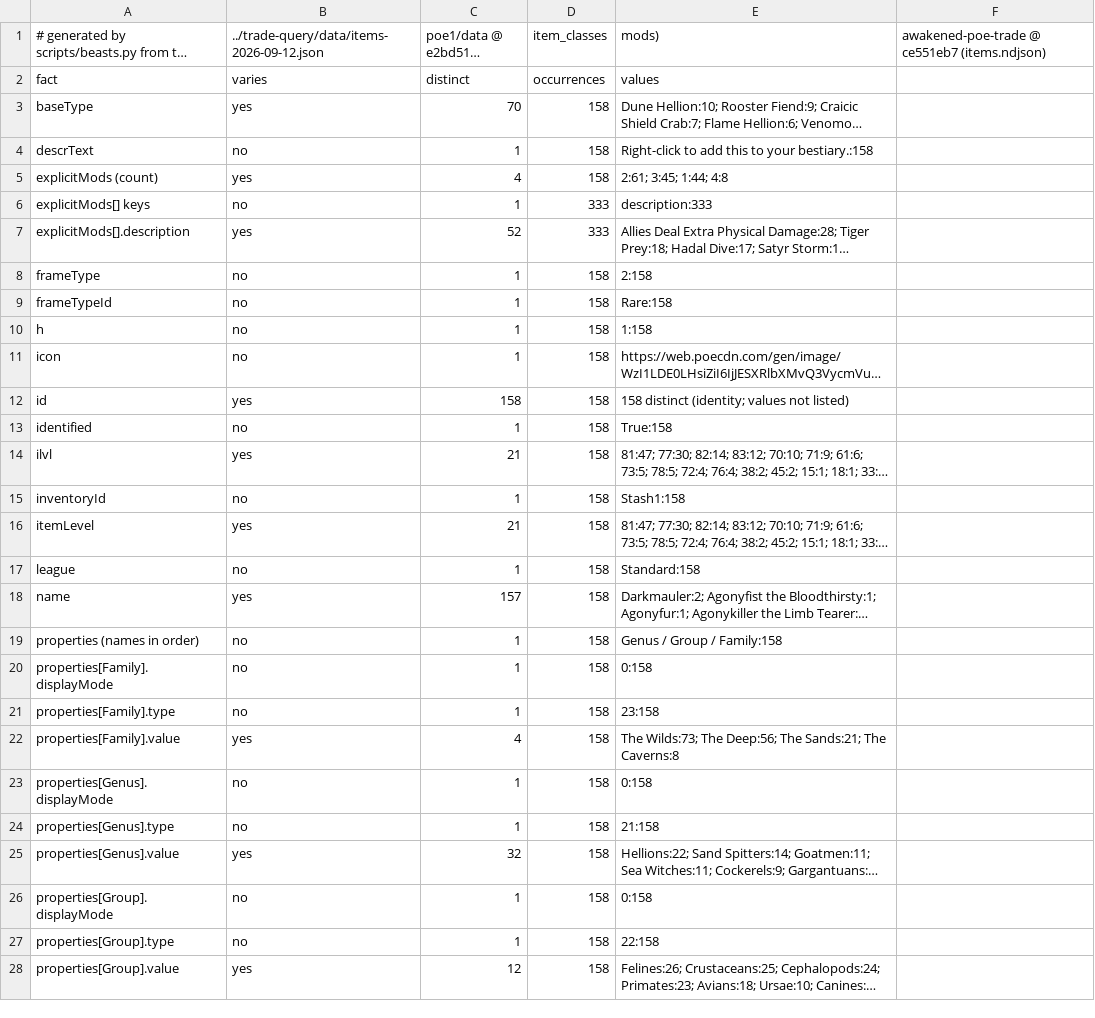
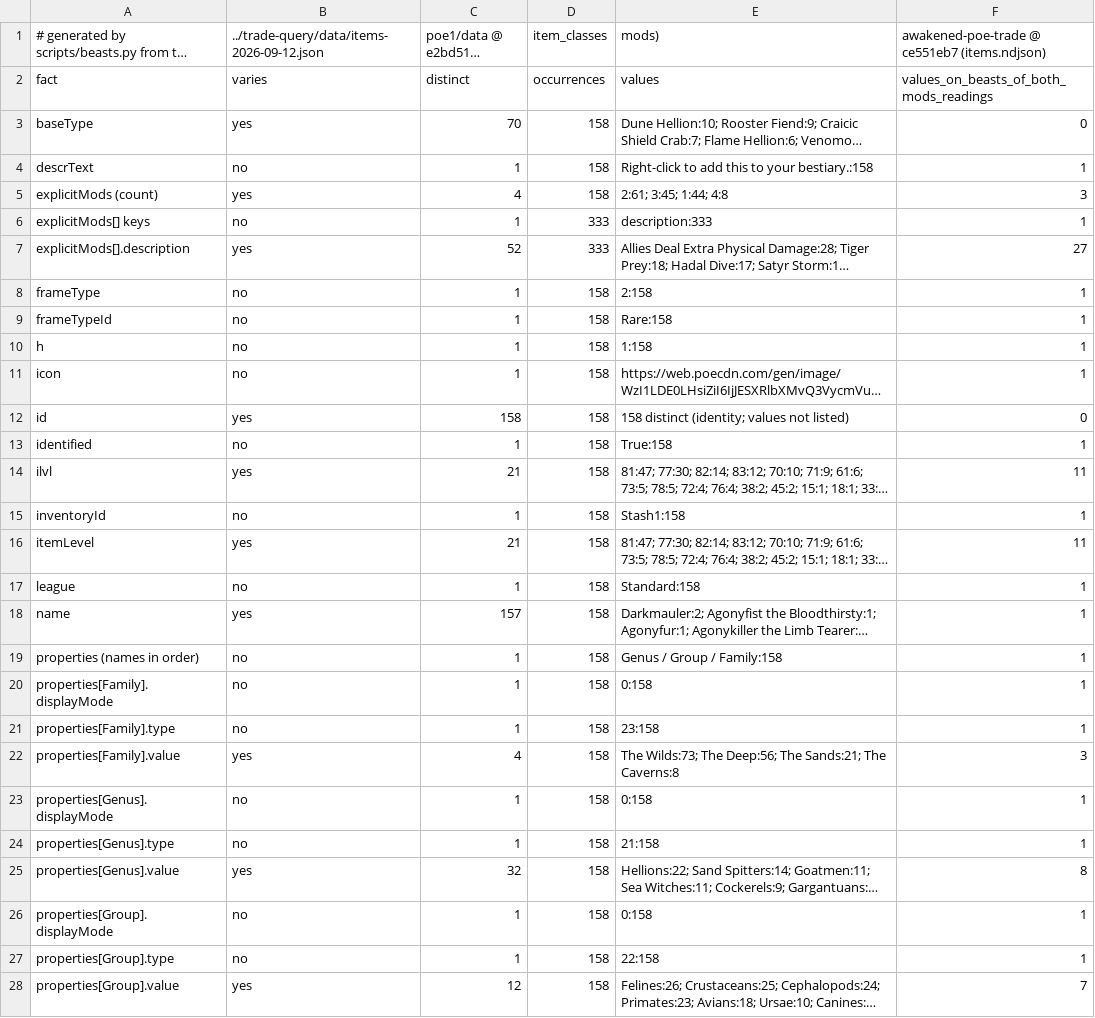
Before and after one commit to gerwaric/acquisition, a CSV file: spikes/rust-playground/search/category/data/beast-facts.csv, drawn as a sheet; only a part is shown; long unchanged cells end in …; the diff covers the shown part only; the diff names each change by its address in the sheet, - before the commit and + after, or states it on an @@ line.

```diff
--- a/spikes/rust-playground/search/category/data/beast-facts.csv
+++ b/spikes/rust-playground/search/category/data/beast-facts.csv
-F2: (empty)
+F2: values_on_beasts_of_both_mods_readings
-F3: (empty)
+F3: 0
-F4: (empty)
+F4: 1
-F5: (empty)
+F5: 3
-F6: (empty)
+F6: 1
-F7: (empty)
+F7: 27
-F8:F11: (empty)
+F8:F11: 1
-F12: (empty)
+F12: 0
-F13: (empty)
+F13: 1
-F14: (empty)
+F14: 11
-F15: (empty)
+F15: 1
-F16: (empty)
+F16: 11
-F17:F21: (empty)
+F17:F21: 1
-F22: (empty)
+F22: 3
-F23:F24: (empty)
+F23:F24: 1
-F25: (empty)
+F25: 8
-F26:F27: (empty)
+F26:F27: 1
-F28: (empty)
+F28: 7
```
Also changed, not shown: 6 edited cells elsewhere in this file, spikes/rust-playground/search/category/data/beasts.csv, 9 other files.
